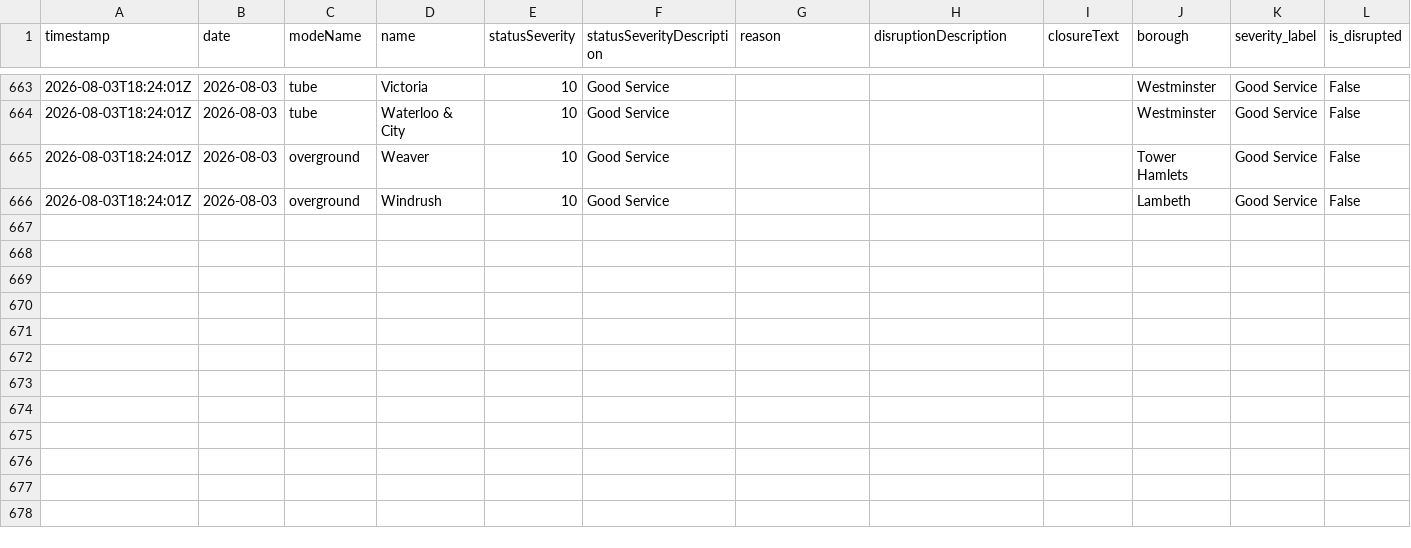
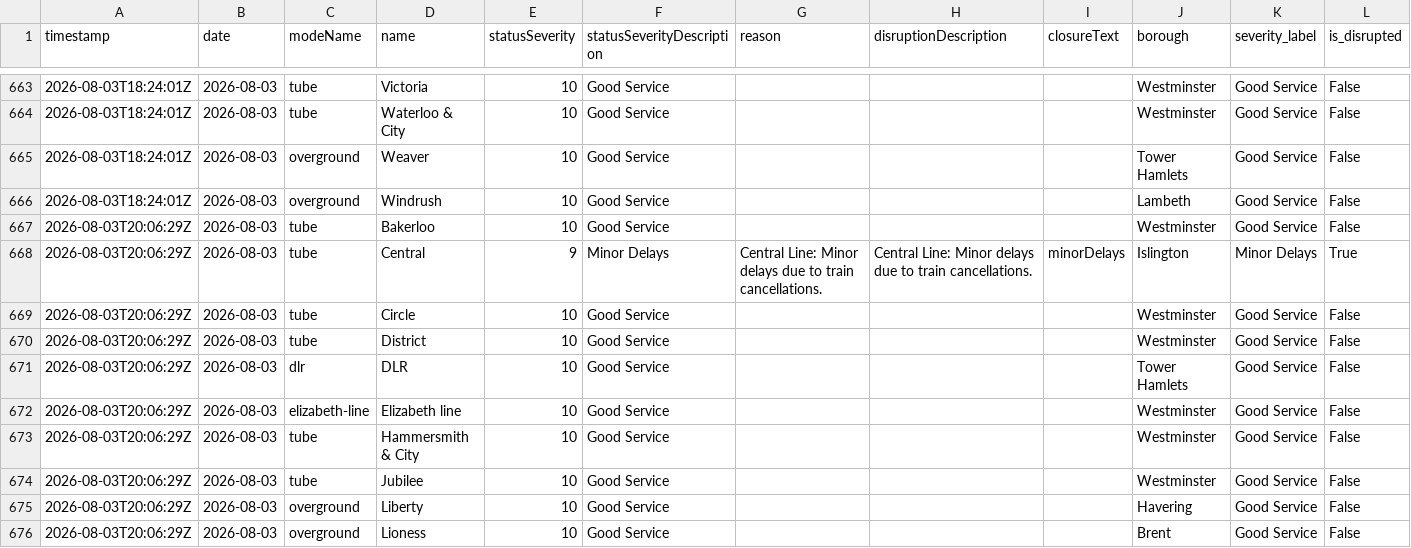
Before and after one commit to Aashleshaj/London_Transport_Reliability_and_Economic_Impact, a CSV file: data/all_lines_history_enriched.csv, drawn as a sheet; only a part is shown, gaps mark what is left out; rows hold the shown columns only; the diff covers the shown part only; the diff names each change by its address in the sheet, - before the commit and + after, or states it on an @@ line.

```diff
--- a/data/all_lines_history_enriched.csv
+++ b/data/all_lines_history_enriched.csv
+row 667: 2026-08-03T20:06:29Z | 2026-08-03 | tube | Bakerloo | 10 | Good Service |  |  |  | Westminster | Good Service | False
+row 668: 2026-08-03T20:06:29Z | 2026-08-03 | tube | Central | 9 | Minor Delays | Central Line: Minor delays due to train cancellations. | Central Line: Minor delays due to train cancellations. | minorDelays | Islington | Minor Delays | True
+row 669: 2026-08-03T20:06:29Z | 2026-08-03 | tube | Circle | 10 | Good Service |  |  |  | Westminster | Good Service | False
+row 670: 2026-08-03T20:06:29Z | 2026-08-03 | tube | District | 10 | Good Service |  |  |  | Westminster | Good Service | False
+row 671: 2026-08-03T20:06:29Z | 2026-08-03 | dlr | DLR | 10 | Good Service |  |  |  | Tower Hamlets | Good Service | False
+row 672: 2026-08-03T20:06:29Z | 2026-08-03 | elizabeth-line | Elizabeth line | 10 | Good Service |  |  |  | Westminster | Good Service | False
+row 673: 2026-08-03T20:06:29Z | 2026-08-03 | tube | Hammersmith & City | 10 | Good Service |  |  |  | Westminster | Good Service | False
+row 674: 2026-08-03T20:06:29Z | 2026-08-03 | tube | Jubilee | 10 | Good Service |  |  |  | Westminster | Good Service | False
+row 675: 2026-08-03T20:06:29Z | 2026-08-03 | overground | Liberty | 10 | Good Service |  |  |  | Havering | Good Service | False
+row 676: 2026-08-03T20:06:29Z | 2026-08-03 | overground | Lioness | 10 | Good Service |  |  |  | Brent | Good Service | False
```
Also changed, not shown: 9 added rows elsewhere in this file, data/all_lines_combined.csv, data/borough_disruption_daily.csv, 9 other files.
